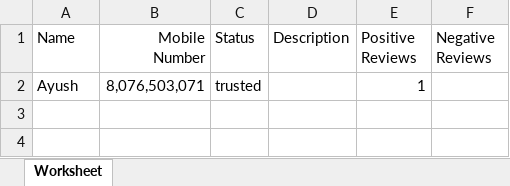
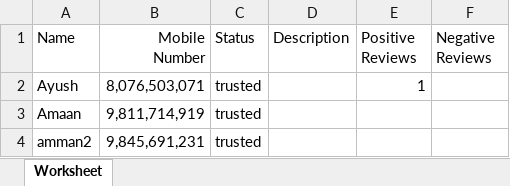
Before and after one commit to ayush2462/Mobile, an Excel workbook: excel/data.xlsx, sheet Worksheet, drawn as a sheet; values as stored, in another font and other column widths than the file's, no borders; the diff names each change by its address in the sheet, - before the commit and + after, or states it on an @@ line.

```diff
--- a/excel/data.xlsx (sheet Worksheet)
+++ b/excel/data.xlsx (sheet Worksheet)
+row 3: Amaan | 9,811,714,919 | trusted
+row 4: amman2 | 9,845,691,231 | trusted
```
Also changed, not shown: 8 other files.
